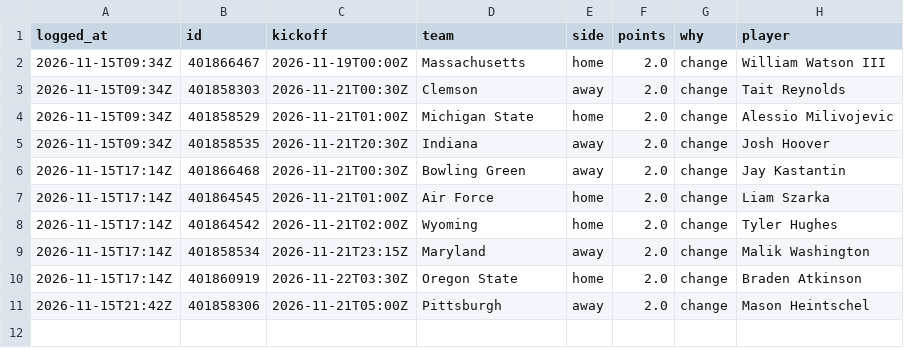
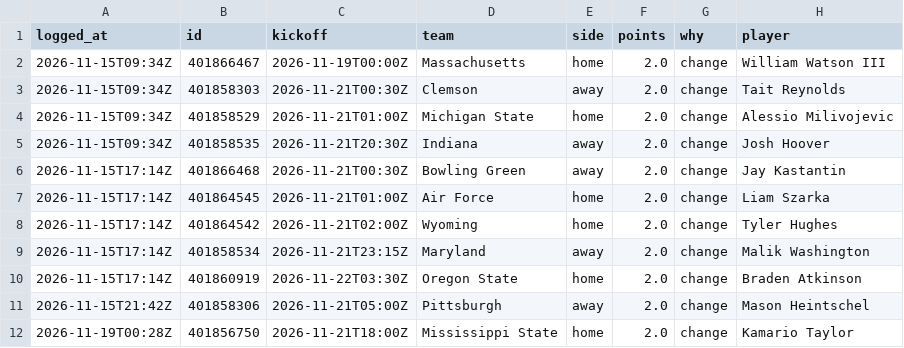
Before and after one commit to davischamann-alt/fourth-and-value, a CSV file: data/live/qb_adjust_log.csv, drawn as a sheet.

```diff
--- a/data/live/qb_adjust_log.csv
+++ b/data/live/qb_adjust_log.csv
@@ -11 +11,2 @@ logged_at,id,kickoff,team,side,points,why,player
 2026-11-15T21:42Z,401858306,2026-11-21T05:00Z,Pittsburgh,away,2.0,change,Mason Heintschel
+2026-11-19T00:28Z,401856750,2026-11-21T18:00Z,Mississippi State,home,2.0,change,Kamario Taylor
```
Also changed, not shown: data/live/line_history.csv, data/live/total_picks.csv, 6 other files.
